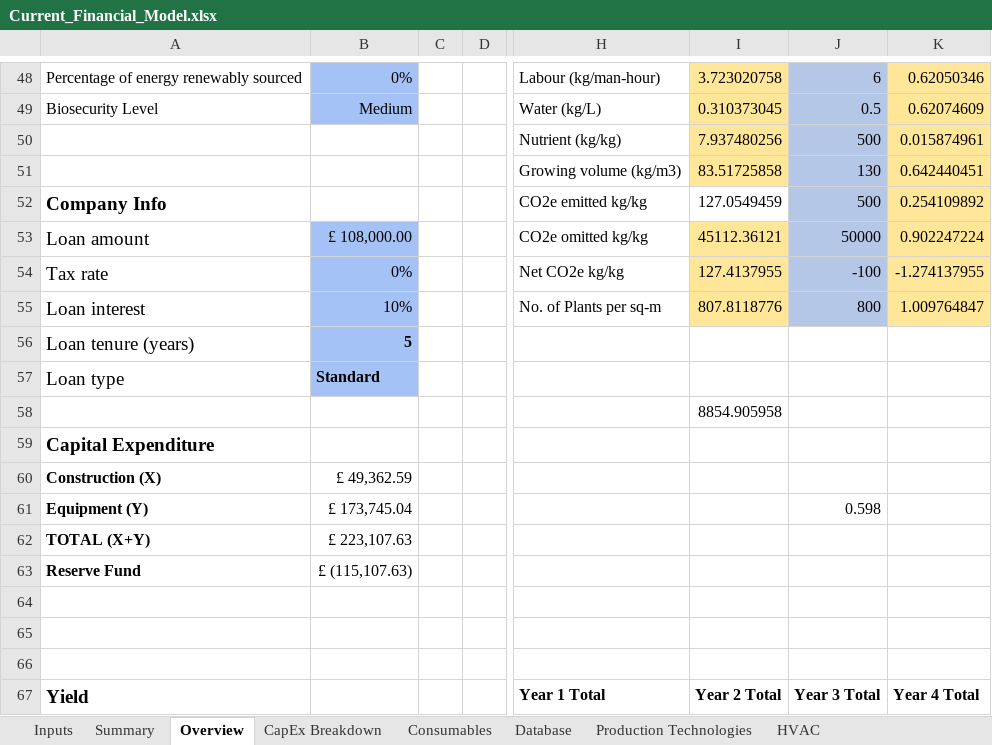
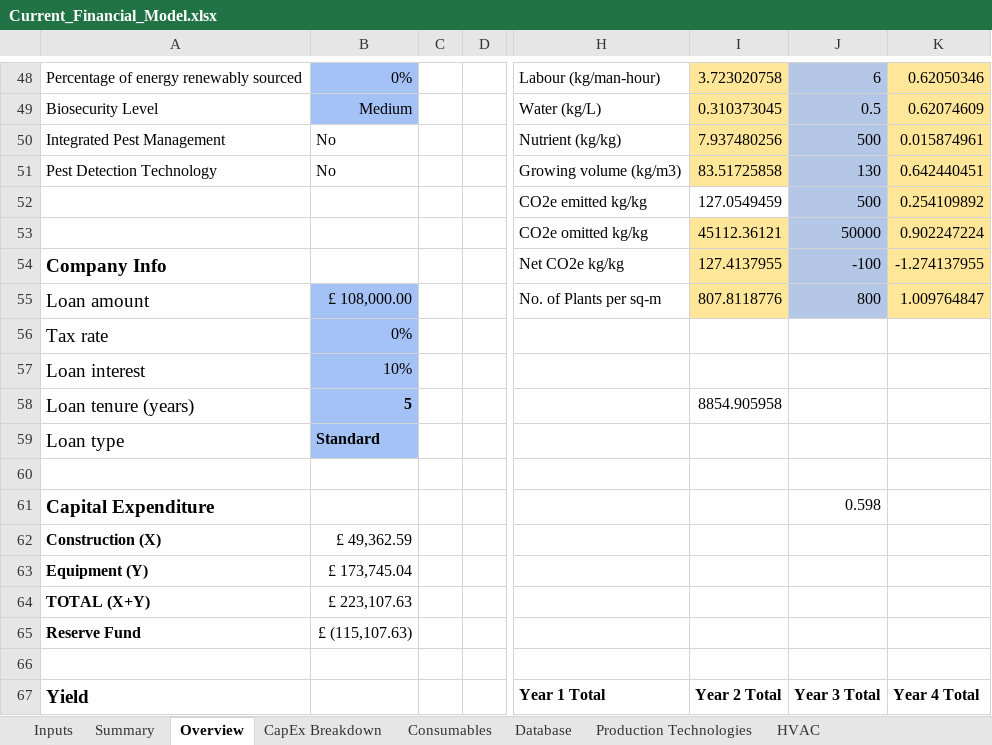
Before and after one commit to GaiaKnowledge/VerticalFarming, an Excel workbook: Current_Financial_Model.xlsx, sheet Overview, drawn as a sheet; only a part is shown, gaps mark what is left out; values as stored, in another font and other column widths than the file's, no borders; charts and pictures and conditional formats not drawn; removed rows and columns are numbered as before the commit, all else as after; rows hold the shown columns only; the diff names each change by its address in the sheet, - before the commit and + after, or states it on an @@ line.

Commit message:
Added risks - pests, electrical blackout, laour challenges, planning permission delays Added opportunities for lighting efficiency improvements Added scenario parameters for pest outbreaks and electrical back-up Stub for HVAC energy estimation

```diff
--- a/Current_Financial_Model.xlsx (sheet Overview)
+++ b/Current_Financial_Model.xlsx (sheet Overview)
-A50: (empty)
+A50: Integrated Pest Management
-B50:B51: (empty)
+B50:B51: No
-A51: (empty)
+A51: Pest Detection Technology
-A52: Company Info
+A52: (empty)
-A53: Loan amount
+A53: (empty)
-B53: £ 108,000.00
+B53: (empty)
-B53:B54 fill: #A4C2F5
+B53:B54 fill: none
-A54: Tax rate
+A54: Company Info
-A54 bold: off
+A54 bold: on
-B54: 0%
+B54: (empty)
-A55: Loan interest
+A55: Loan amount
-B55: 10%
+B55: £ 108,000.00
+row 56: Tax rate | 0%
+row 57: Loan interest | 10%
-I58: (empty)
+I58: 8854.905958
-I60: 8854.905958
+I60: (empty)
-J61: (empty)
+J61: 0.598
-J63: 0.598
+J63: (empty)
-row 64: (empty)
-row 65: (empty)
```
Also changed, not shown: sheet Inputs, formulas that keep their value, results.xlsx, 3 other files.
